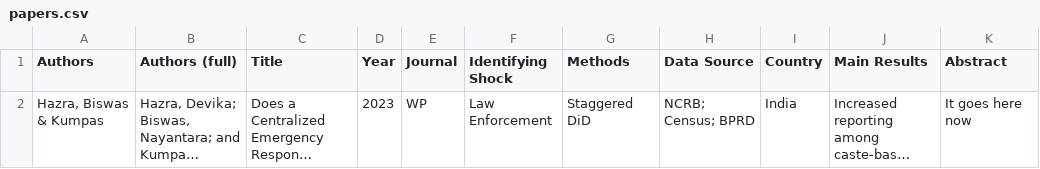
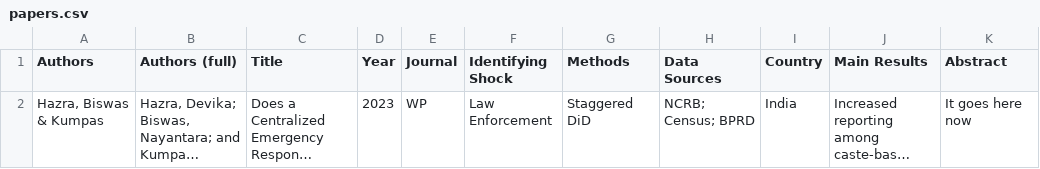
Before and after one commit to devikahazra/gbv-literature, a CSV file: data/papers.csv, drawn as a sheet; long unchanged cells end in …; the diff names each change by its address in the sheet, - before the commit and + after, or states it on an @@ line.

Commit message:
Update papers.csv

```diff
--- a/data/papers.csv
+++ b/data/papers.csv
-H1: Data Source
+H1: Data Sources
```
